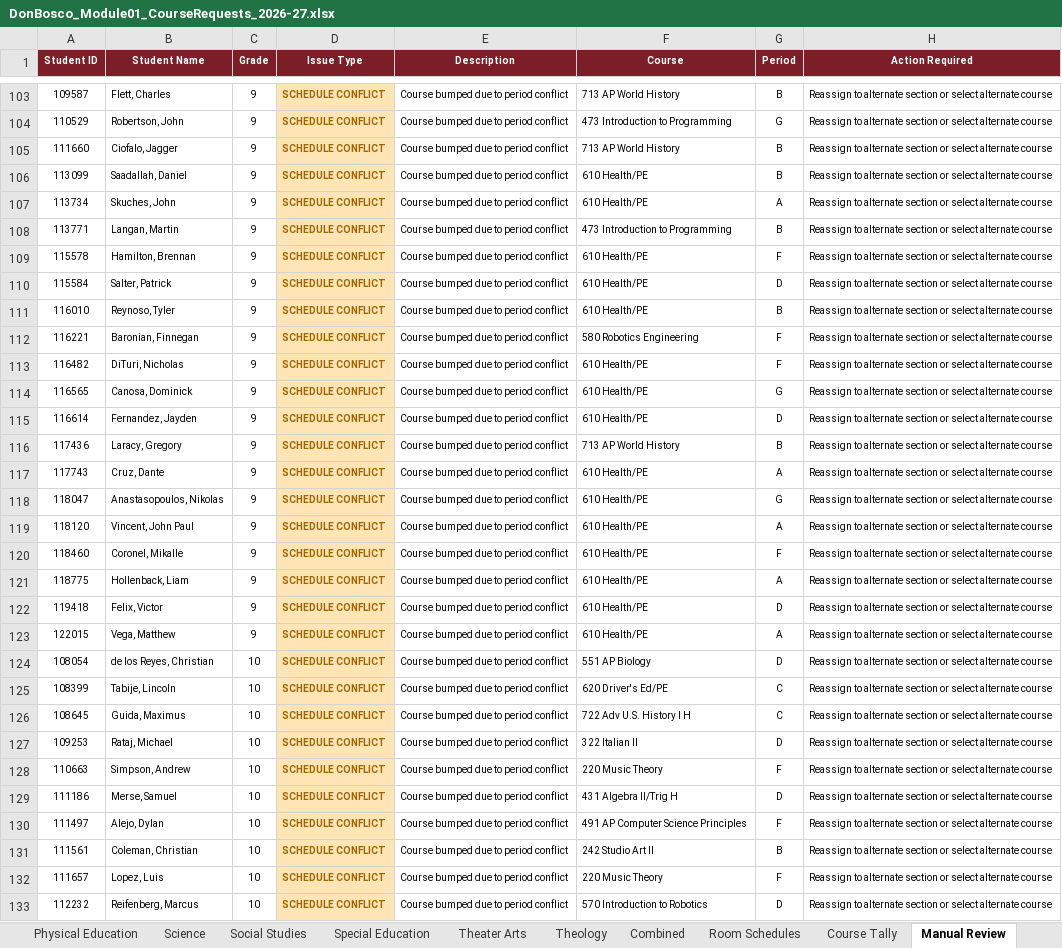
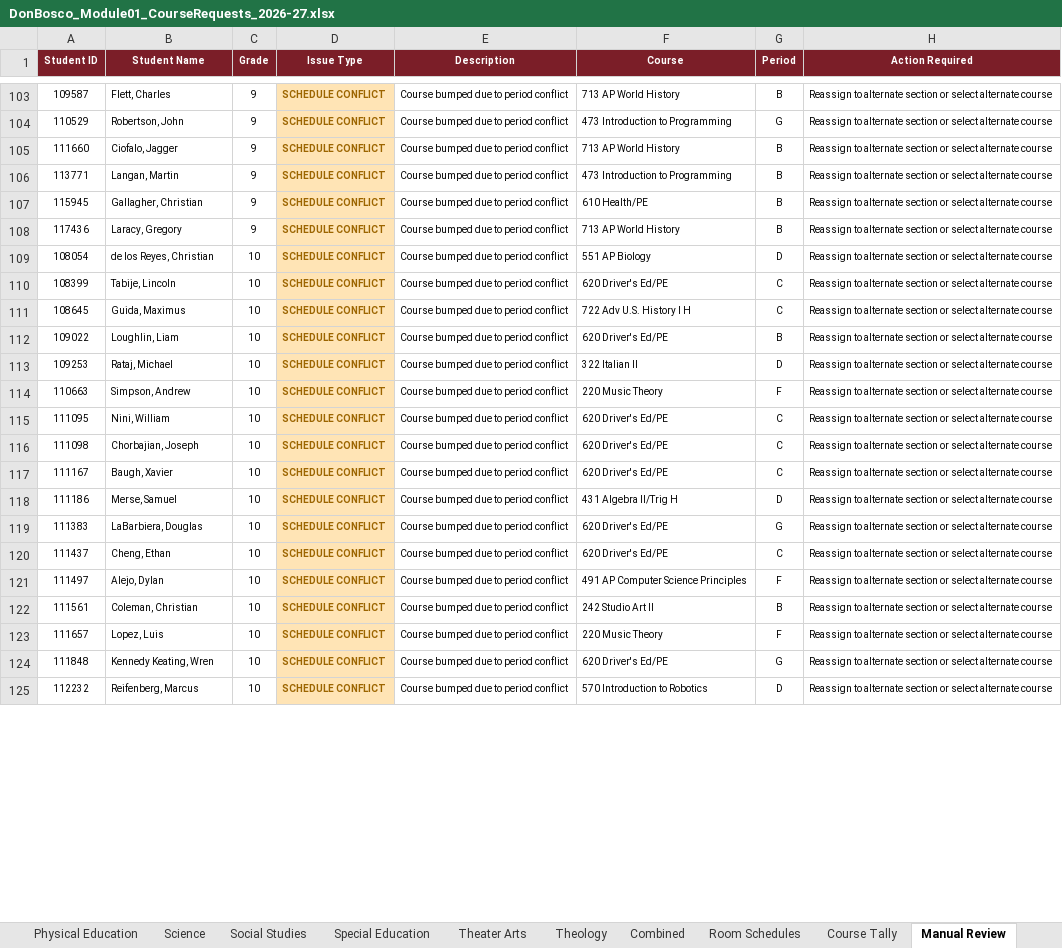
Before and after one commit to jciofalopowerllc-stack/sat-course, an Excel workbook: DonBosco_Module01_CourseRequests_2026-27.xlsx, sheet Manual Review, drawn as a sheet; only a part is shown, gaps mark what is left out; values as stored, in another font and other column widths than the file's, no borders; removed rows and columns are numbered as before the commit, all else as after; the diff covers the shown part only; the diff names each change by its address in the sheet, - before the commit and + after, or states it on an @@ line.

```diff
--- a/DonBosco_Module01_CourseRequests_2026-27.xlsx (sheet Manual Review)
+++ b/DonBosco_Module01_CourseRequests_2026-27.xlsx (sheet Manual Review)
-row 106: 113099 | Saadallah, Daniel | 9 | SCHEDULE CONFLICT | Course bumped due to period conflict | 610 Health/PE | B | Reassign to alternate section or select alternate course
-row 107: 113734 | Skuches, John | 9 | SCHEDULE CONFLICT | Course bumped due to period conflict | 610 Health/PE | A | Reassign to alternate section or select alternate course
-row 109: 115578 | Hamilton, Brennan | 9 | SCHEDULE CONFLICT | Course bumped due to period conflict | 610 Health/PE | F | Reassign to alternate section or select alternate course
-row 110: 115584 | Salter, Patrick | 9 | SCHEDULE CONFLICT | Course bumped due to period conflict | 610 Health/PE | D | Reassign to alternate section or select alternate course
-A107 (Student ID): 116010
+A107 (Student ID): 115945
-B107 (Student Name): Reynoso, Tyler
+B107 (Student Name): Gallagher, Christian
-row 112: 116221 | Baronian, Finnegan | 9 | SCHEDULE CONFLICT | Course bumped due to period conflict | 580 Robotics Engineering | F | Reassign to alternate section or select alternate course
-row 113: 116482 | DiTuri, Nicholas | 9 | SCHEDULE CONFLICT | Course bumped due to period conflict | 610 Health/PE | F | Reassign to alternate section or select alternate course
-row 114: 116565 | Canosa, Dominick | 9 | SCHEDULE CONFLICT | Course bumped due to period conflict | 610 Health/PE | G | Reassign to alternate section or select alternate course
-row 115: 116614 | Fernandez, Jayden | 9 | SCHEDULE CONFLICT | Course bumped due to period conflict | 610 Health/PE | D | Reassign to alternate section or select alternate course
-row 117: 117743 | Cruz, Dante | 9 | SCHEDULE CONFLICT | Course bumped due to period conflict | 610 Health/PE | A | Reassign to alternate section or select alternate course
-row 118: 118047 | Anastasopoulos, Nikolas | 9 | SCHEDULE CONFLICT | Course bumped due to period conflict | 610 Health/PE | G | Reassign to alternate section or select alternate course
-row 119: 118120 | Vincent, John Paul | 9 | SCHEDULE CONFLICT | Course bumped due to period conflict | 610 Health/PE | A | Reassign to alternate section or select alternate course
-row 120: 118460 | Coronel, Mikalle | 9 | SCHEDULE CONFLICT | Course bumped due to period conflict | 610 Health/PE | F | Reassign to alternate section or select alternate course
-row 121: 118775 | Hollenback, Liam | 9 | SCHEDULE CONFLICT | Course bumped due to period conflict | 610 Health/PE | A | Reassign to alternate section or select alternate course
-row 122: 119418 | Felix, Victor | 9 | SCHEDULE CONFLICT | Course bumped due to period conflict | 610 Health/PE | D | Reassign to alternate section or select alternate course
-row 123: 122015 | Vega, Matthew | 9 | SCHEDULE CONFLICT | Course bumped due to period conflict | 610 Health/PE | A | Reassign to alternate section or select alternate course
+row 112: 109022 | Loughlin, Liam | 10 | SCHEDULE CONFLICT | Course bumped due to period conflict | 620 Driver's Ed/PE | B | Reassign to alternate section or select alternate course
+row 115: 111095 | Nini, William | 10 | SCHEDULE CONFLICT | Course bumped due to period conflict | 620 Driver's Ed/PE | C | Reassign to alternate section or select alternate course
+row 116: 111098 | Chorbajian, Joseph | 10 | SCHEDULE CONFLICT | Course bumped due to period conflict | 620 Driver's Ed/PE | C | Reassign to alternate section or select alternate course
+row 117: 111167 | Baugh, Xavier | 10 | SCHEDULE CONFLICT | Course bumped due to period conflict | 620 Driver's Ed/PE | C | Reassign to alternate section or select alternate course
+row 119: 111383 | LaBarbiera, Douglas | 10 | SCHEDULE CONFLICT | Course bumped due to period conflict | 620 Driver's Ed/PE | G | Reassign to alternate section or select alternate course
+row 120: 111437 | Cheng, Ethan | 10 | SCHEDULE CONFLICT | Course bumped due to period conflict | 620 Driver's Ed/PE | C | Reassign to alternate section or select alternate course
+row 124: 111848 | Kennedy Keating, Wren | 10 | SCHEDULE CONFLICT | Course bumped due to period conflict | 620 Driver's Ed/PE | G | Reassign to alternate section or select alternate course
```
Also changed, not shown: 15 added rows, 19 removed rows, 17 moved rows and 48 edited cells elsewhere in this sheet, sheet Master Worksheet, sheet Grade 9, sheet Section Summary, sheet Grade 10, sheet Grade 11, sheet Room Schedules, 15 more sheets.
